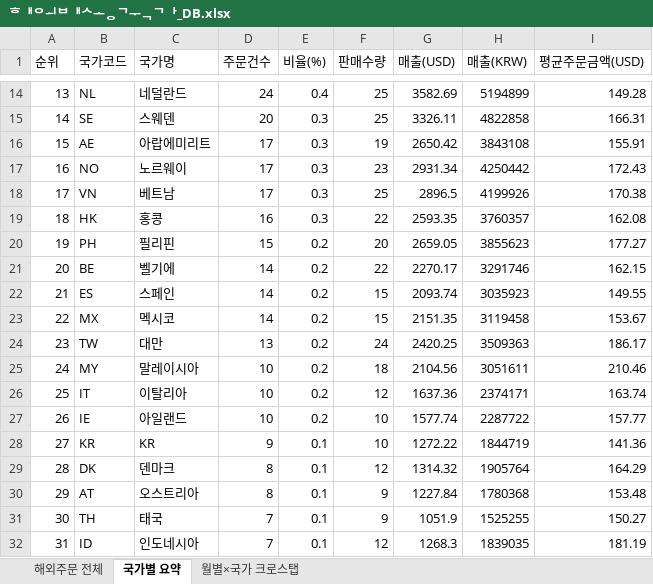
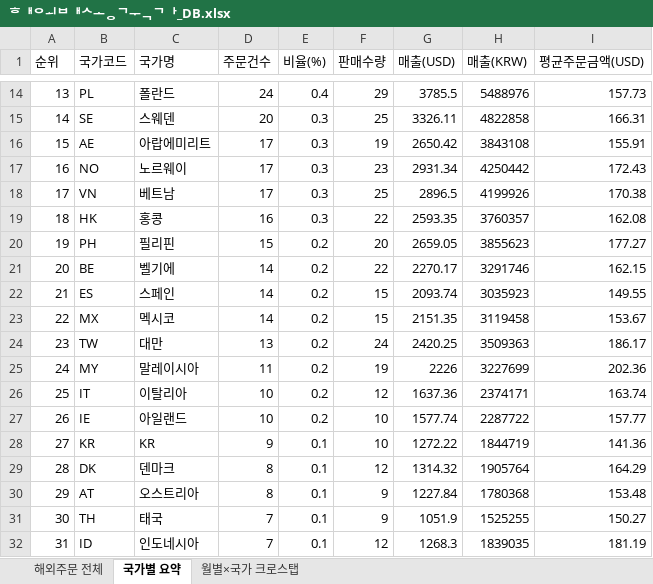
Before and after one commit to awakebydamonlee-create/sales-dashboard, an Excel workbook: 해외배송국가_DB.xlsx, sheet 국가별 요약, drawn as a sheet; only a part is shown, gaps mark what is left out; values as stored, in another font and other column widths than the file's, no borders; the diff covers the shown part only; the diff names each change by its address in the sheet, - before the commit and + after, or states it on an @@ line.

```diff
--- a/해외배송국가_DB.xlsx (sheet 국가별 요약)
+++ b/해외배송국가_DB.xlsx (sheet 국가별 요약)
-B14 (국가코드): NL
+B14 (국가코드): PL
-C14 (국가명): 네덜란드
+C14 (국가명): 폴란드
-F14 (판매수량): 25
+F14 (판매수량): 29
-G14 (매출(USD)): 3582.69
+G14 (매출(USD)): 3785.5
-H14 (매출(KRW)): 5194899
+H14 (매출(KRW)): 5488976
-I14 (평균주문금액(USD)): 149.28
+I14 (평균주문금액(USD)): 157.73
-D25 (주문건수): 10
+D25 (주문건수): 11
-F25 (판매수량): 18
+F25 (판매수량): 19
-G25 (매출(USD)): 2104.56
+G25 (매출(USD)): 2226
-H25 (매출(KRW)): 3051611
+H25 (매출(KRW)): 3227699
-I25 (평균주문금액(USD)): 210.46
+I25 (평균주문금액(USD)): 202.36
```
Also changed, not shown: 32 edited cells elsewhere in this sheet, sheet 해외주문 전체, sheet 월별×국가 크로스탭, 7 other files.
